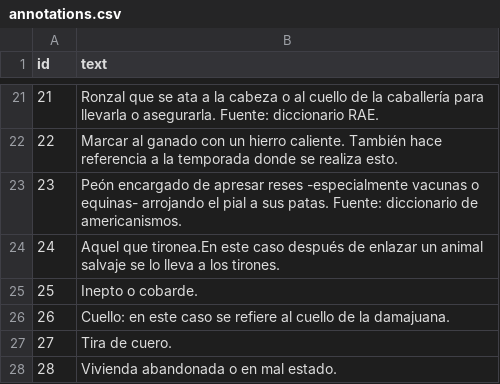
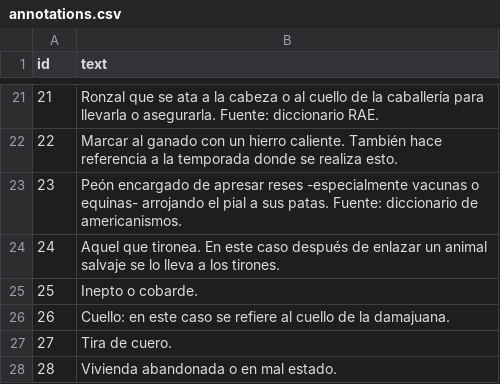
Before and after one commit to AgustinaRyckeboer/nuevoMini-MF, a CSV file: _data/annotations.csv, drawn as a sheet; only a part is shown, gaps mark what is left out.

```diff
--- a/_data/annotations.csv
+++ b/_data/annotations.csv
@@ -23,3 +23,3 @@ id,text
 23,Peón encargado de apresar reses -especialmente vacunas o equinas- arrojando el pial a sus patas. Fuente: diccionario de americanismos.
-24,Aquel que tironea.En este caso después de enlazar un animal salvaje se lo lleva a los tirones.
+24,Aquel que tironea. En este caso después de enlazar un animal salvaje se lo lleva a los tirones.
 25,Inepto o cobarde.
```
Also changed, not shown: 4 other files.
